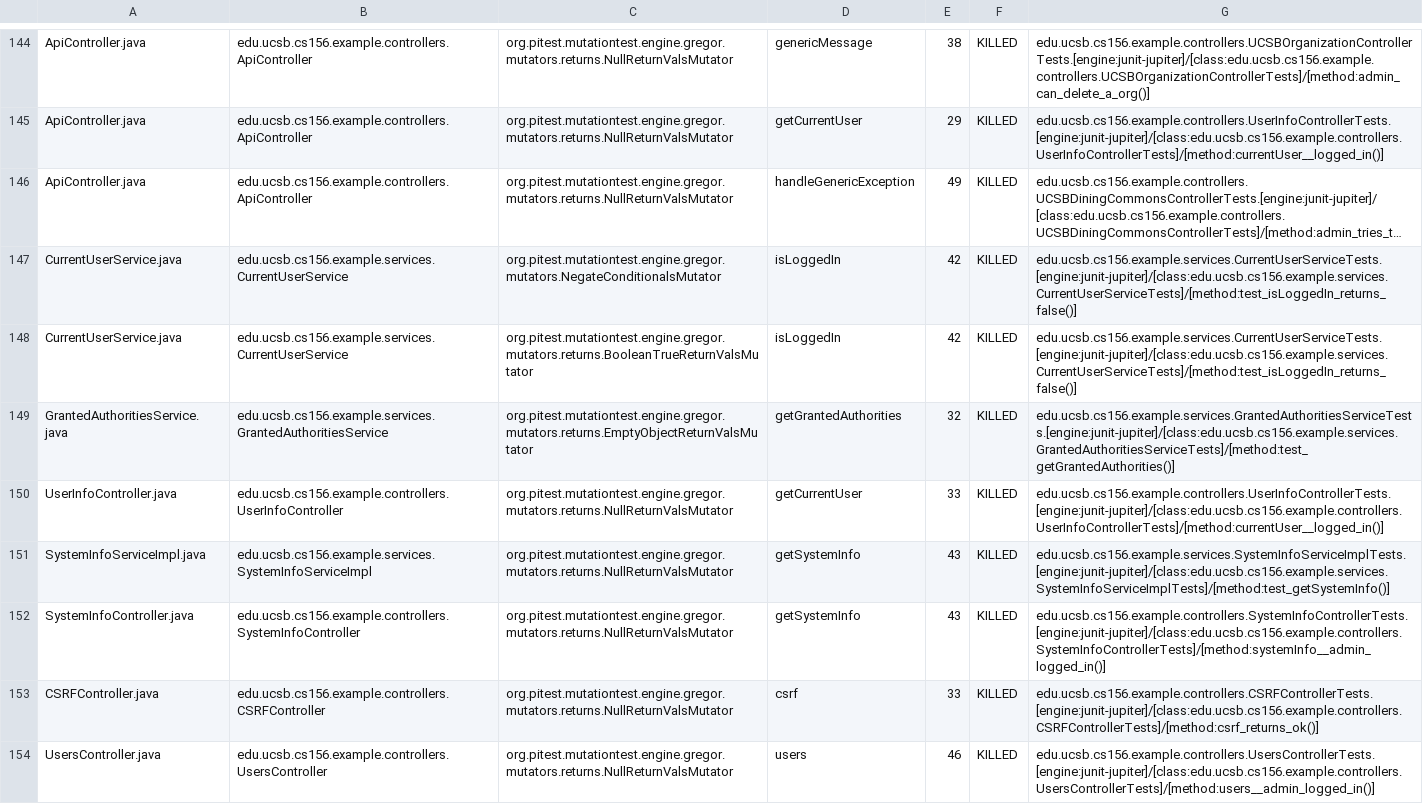
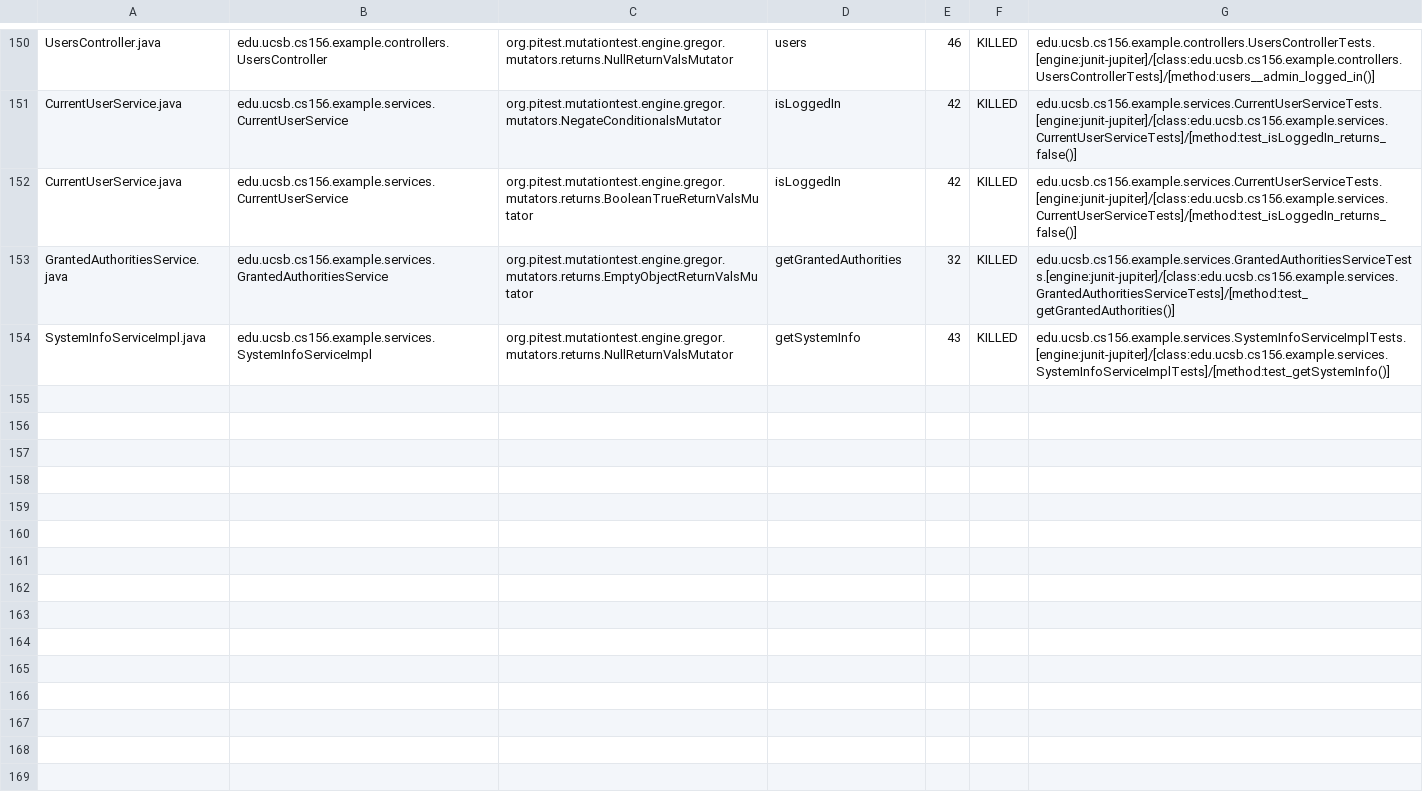
Before and after one commit to ucsb-cs156-s24/team03-s24-4pm-1, a CSV file: prs/97/pitest/mutations.csv, drawn as a sheet; only a part is shown, gaps mark what is left out; long unchanged cells end in …; removed rows and columns are numbered as before the commit, all else as after; the diff covers the shown part only; the diff names each change by its address in the sheet, - before the commit and + after, or states it on an @@ line.

Commit message:
Deploying to gh-pages from @ ucsb-cs156-s24/team03-s24-4pm-1@86a2332c4809d22aa11a47e5c72e2cb0bf8e5aed 🚀

```diff
--- a/prs/97/pitest/mutations.csv
+++ b/prs/97/pitest/mutations.csv
-A150: ApiController.java
+A150: UsersController.java
-B150: edu.ucsb.cs156.example.controllers.ApiController
+B150: edu.ucsb.cs156.example.controllers.UsersController
-D150: genericMessage
+D150: users
-E150: 38
+E150: 46
-G150: edu.ucsb.cs156.example.controllers.UCSBOrganizationControllerTests.[engine:junit-jupiter]/[class:edu.ucsb.cs156.example.controllers.UCSBOrganizationControllerTests]/[method:admin_can_delete_a_org()]
+G150: edu.ucsb.cs156.example.controllers.UsersControllerTests.[engine:junit-jupiter]/[class:edu.ucsb.cs156.example.controllers.UsersControllerTests]/[method:users__admin_logged_in()]
@@ row 145 moved to row 2: ApiController.java @@
@@ row 146 moved to row 3: ApiController.java @@
@@ row 150 moved to row 149: UserInfoController.java @@
@@ row 152 moved to row 79: SystemInfoController.java @@
@@ row 153 moved to row 4: CSRFController.java @@
-row 154: UsersController.java | edu.ucsb.cs156.example.controllers.UsersController | org.pitest.mutationtest.engine.gregor.mutators.returns.NullReturnValsMutator | users | 46 | KILLED | edu.ucsb.cs156.example.controllers.UsersControllerTests.[engine:junit-jupiter]/[class:edu.ucsb.cs156.example.controllers.UsersControllerTests]/[method:users__admin_logged_in()]
```
Also changed, not shown: 1 added row and 86 moved rows elsewhere in this file, 17 other files.
